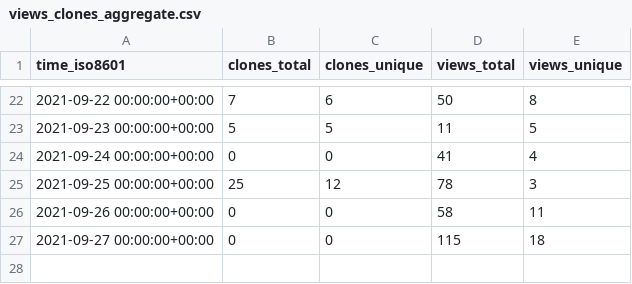
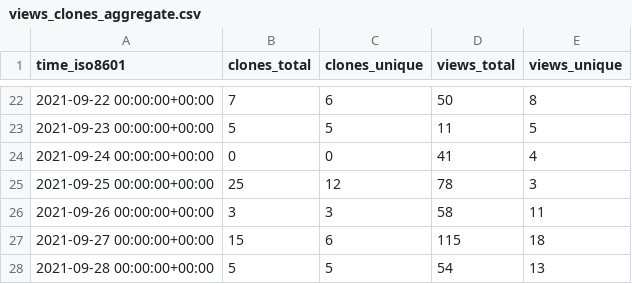
Before and after one commit to jscyo/repo-stats, a CSV file: supertokens/supertokens-auth-react/ghrs-data/views_clones_aggregate.csv, drawn as a sheet; only a part is shown, gaps mark what is left out.

```diff
--- a/supertokens/supertokens-auth-react/ghrs-data/views_clones_aggregate.csv
+++ b/supertokens/supertokens-auth-react/ghrs-data/views_clones_aggregate.csv
@@ -25,3 +25,4 @@ time_iso8601,clones_total,clones_unique,views_total,views_unique
 2021-09-25 00:00:00+00:00,25,12,78,3
-2021-09-26 00:00:00+00:00,0,0,58,11
-2021-09-27 00:00:00+00:00,0,0,115,18
+2021-09-26 00:00:00+00:00,3,3,58,11
+2021-09-27 00:00:00+00:00,15,6,115,18
+2021-09-28 00:00:00+00:00,5,5,54,13
```
Also changed, not shown: 1 other file.
